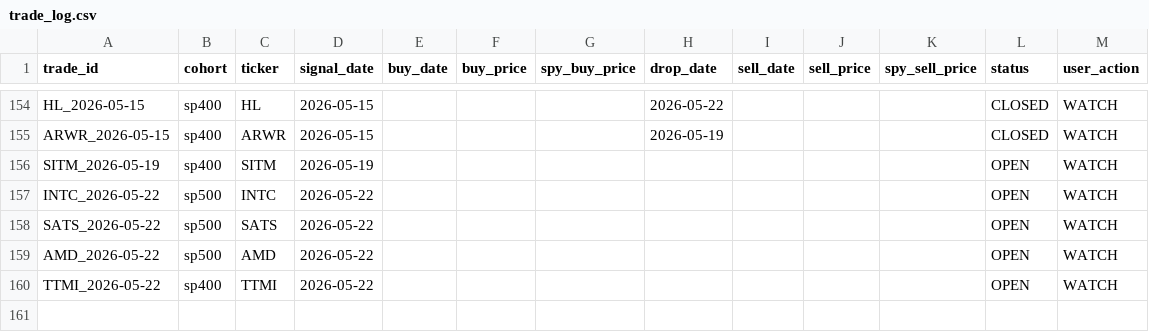
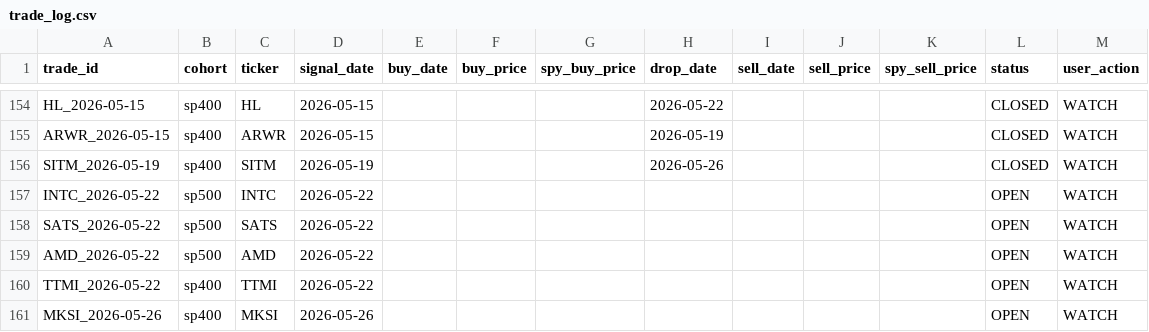
Before and after one commit to zacseidel/momentum9, a CSV file: data/trade_log.csv, drawn as a sheet; only a part is shown, gaps mark what is left out.

```diff
--- a/data/trade_log.csv
+++ b/data/trade_log.csv
@@ -155,3 +155,3 @@ HL_2026-05-15,sp400,HL,2026-05-15,,,,2026-05-22,,,,CLOSED,WATCH
 ARWR_2026-05-15,sp400,ARWR,2026-05-15,,,,2026-05-19,,,,CLOSED,WATCH
-SITM_2026-05-19,sp400,SITM,2026-05-19,,,,,,,,OPEN,WATCH
+SITM_2026-05-19,sp400,SITM,2026-05-19,,,,2026-05-26,,,,CLOSED,WATCH
 INTC_2026-05-22,sp500,INTC,2026-05-22,,,,,,,,OPEN,WATCH
@@ -160 +160,2 @@ AMD_2026-05-22,sp500,AMD,2026-05-22,,,,,,,,OPEN,WATCH
 TTMI_2026-05-22,sp400,TTMI,2026-05-22,,,,,,,,OPEN,WATCH
+MKSI_2026-05-26,sp400,MKSI,2026-05-26,,,,,,,,OPEN,WATCH
```
Also changed, not shown: data/universe/megacap.csv, data/universe/munger.csv, 7 other files.
